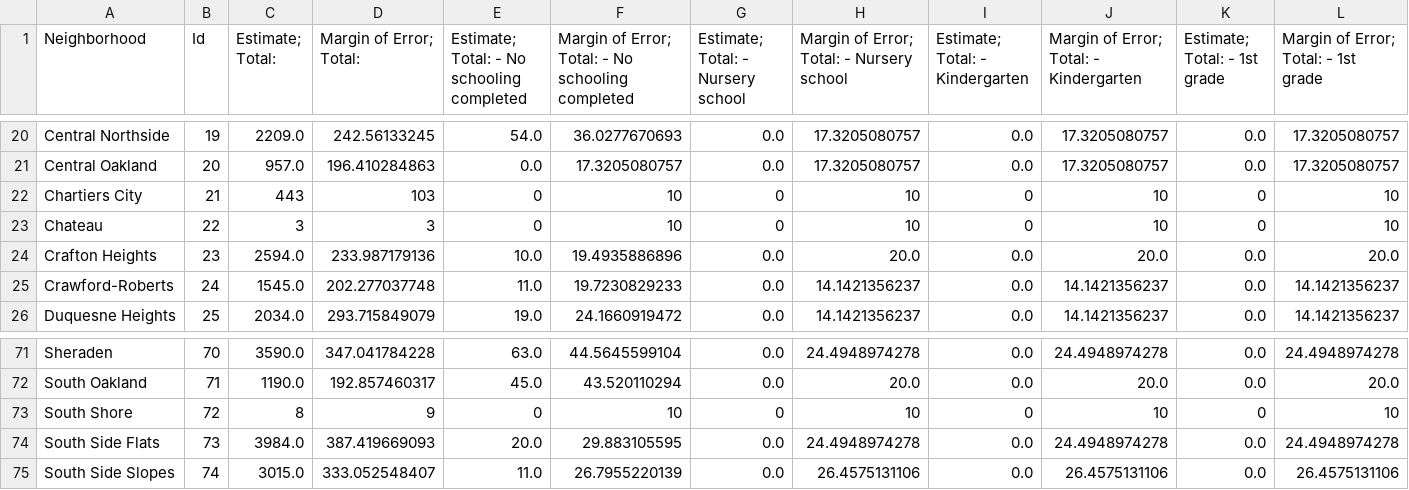
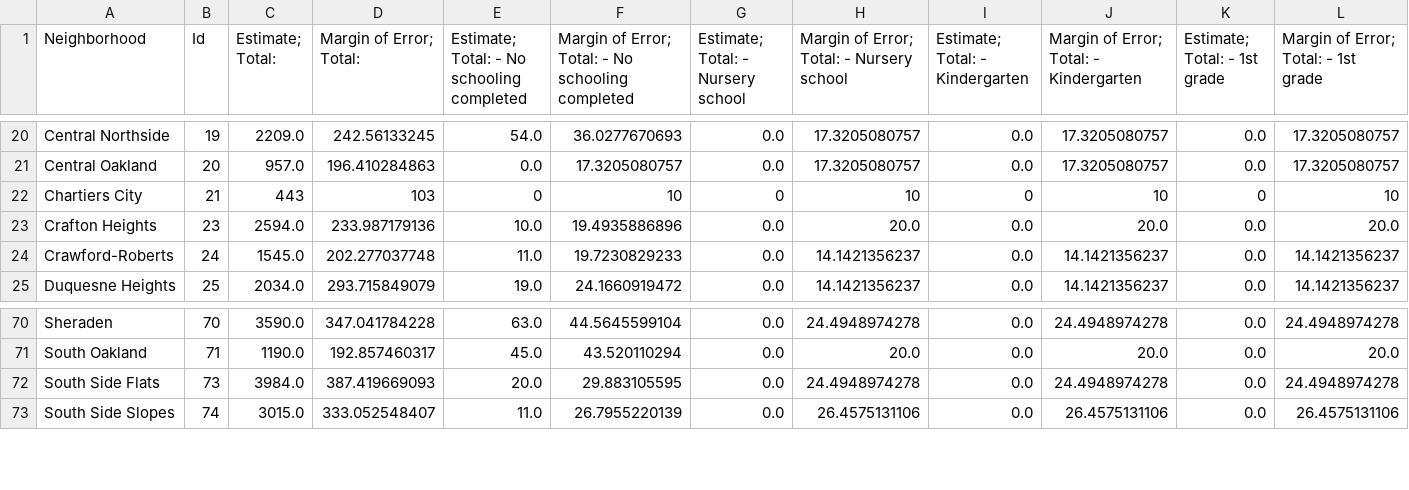
Before and after one commit to CMPINF-0010/Final-Project, a CSV file: datasets/educational.csv, drawn as a sheet; only a part is shown, gaps mark what is left out; rows hold the shown columns only; the diff names each change by its address in the sheet, - before the commit and + after, or states it on an @@ line.

Commit message:
added education and intro to final notebook, also changed edu dataset

```diff
--- a/datasets/educational.csv
+++ b/datasets/educational.csv
-row 23: Chateau | 22 | 3 | 3 | 0 | 10 | 0 | 10 | 0 | 10 | 0 | 10
-row 73: South Shore | 72 | 8 | 9 | 0 | 10 | 0 | 10 | 0 | 10 | 0 | 10
```
Also changed, not shown: 1 other file.
